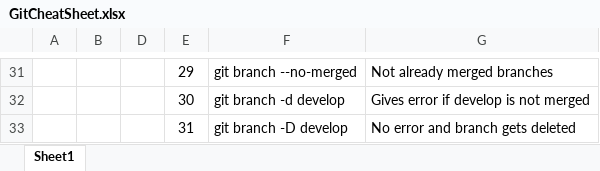
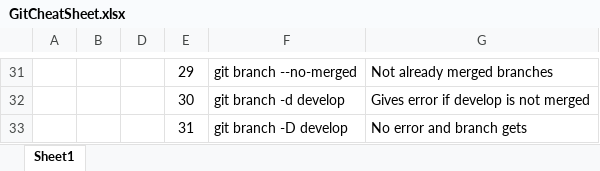
Before and after one commit to CodeZera11/Git-Commands, an Excel workbook: GitCheatSheet.xlsx, sheet Sheet1, drawn as a sheet; only a part is shown, gaps mark what is left out; values as stored, in another font and other column widths than the file's, no borders; the diff names each change by its address in the sheet, - before the commit and + after, or states it on an @@ line.

Commit message:
Changed

```diff
--- a/GitCheatSheet.xlsx (sheet Sheet1)
+++ b/GitCheatSheet.xlsx (sheet Sheet1)
-G33: No error and branch gets deleted
+G33: No error and branch gets
```
